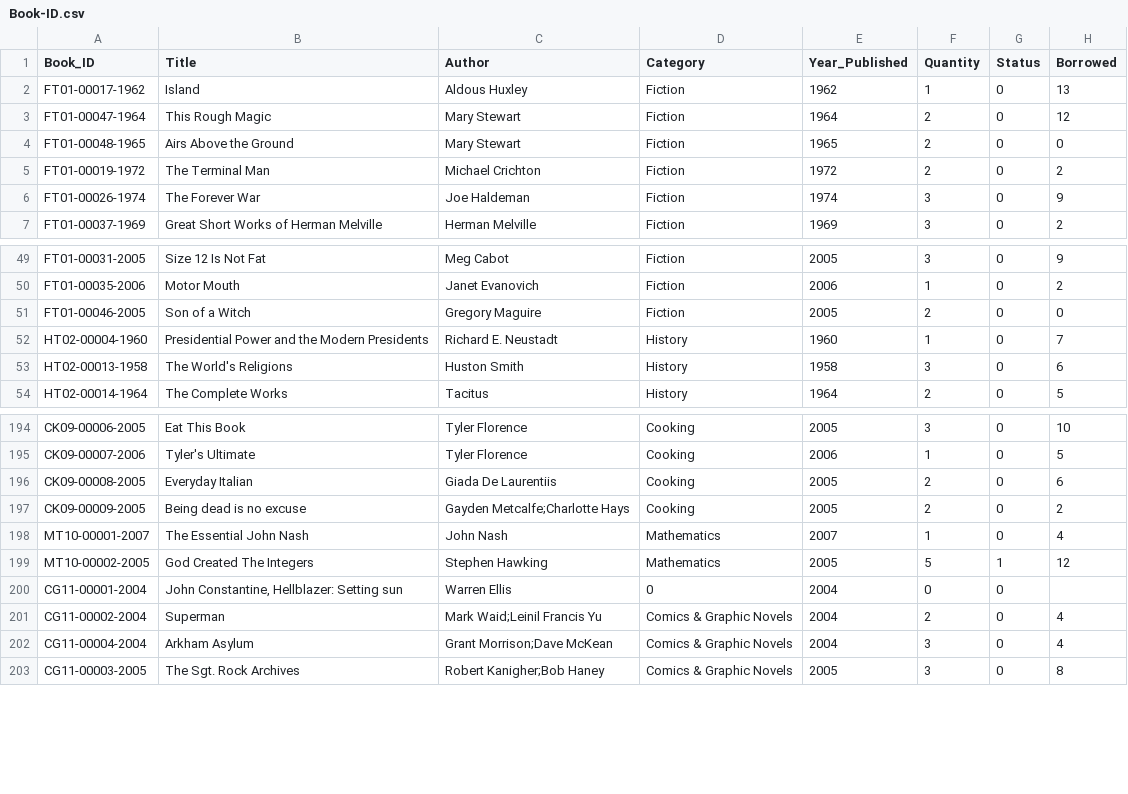
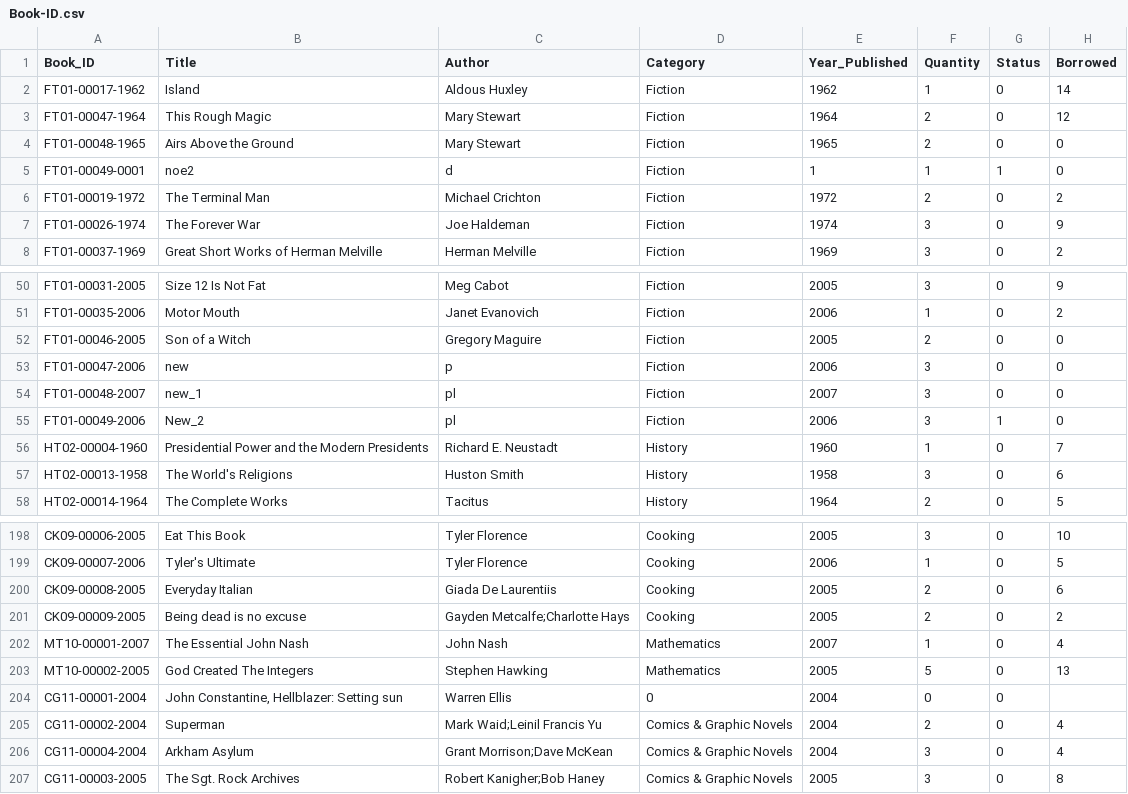
Before and after one commit to Phenwatsa/File_Code_Project_CPE112, a CSV file: DATA/Book-ID.csv, drawn as a sheet; only a part is shown, gaps mark what is left out.

```diff
--- a/DATA/Book-ID.csv
+++ b/DATA/Book-ID.csv
@@ -1,5 +1,6 @@
 Book_ID,Title,Author,Category,Year_Published,Quantity,Status,Borrowed
-FT01-00017-1962,Island,Aldous Huxley,Fiction,1962,1,0,13
+FT01-00017-1962,Island,Aldous Huxley,Fiction,1962,1,0,14
 FT01-00047-1964,This Rough Magic,Mary Stewart,Fiction,1964,2,0,12
 FT01-00048-1965,Airs Above the Ground,Mary Stewart,Fiction,1965,2,0,0
+FT01-00049-0001,noe2,d,Fiction,1,1,1,0
 FT01-00019-1972,The Terminal Man,Michael Crichton,Fiction,1972,2,0,2
@@ -51,2 +52,5 @@ FT01-00035-2006,Motor Mouth,Janet Evanovich,Fiction,2006,1,0,2
 FT01-00046-2005,Son of a Witch,Gregory Maguire,Fiction,2005,2,0,0
+FT01-00047-2006,new,p,Fiction,2006,3,0,0
+FT01-00048-2007,new_1,pl,Fiction,2007,3,0,0
+FT01-00049-2006,New_2,pl,Fiction,2006,3,1,0
 HT02-00004-1960,Presidential Power and the Modern Presidents,Richard E. Neustadt,History,1960,1,0,7
@@ -198,3 +202,3 @@ CK09-00009-2005,Being dead is no excuse,Gayden Metcalfe;Charlotte Hays,Cooking,2
 MT10-00001-2007,The Essential John Nash,John Nash,Mathematics,2007,1,0,4
-MT10-00002-2005,God Created The Integers,Stephen Hawking,Mathematics,2005,5,1,12
+MT10-00002-2005,God Created The Integers,Stephen Hawking,Mathematics,2005,5,0,13
 CG11-00001-2004,"John Constantine, Hellblazer: Setting sun",Warren Ellis,0,2004,0,0
```
Also changed, not shown: DATA/borrow_history.csv, 11 other files.
